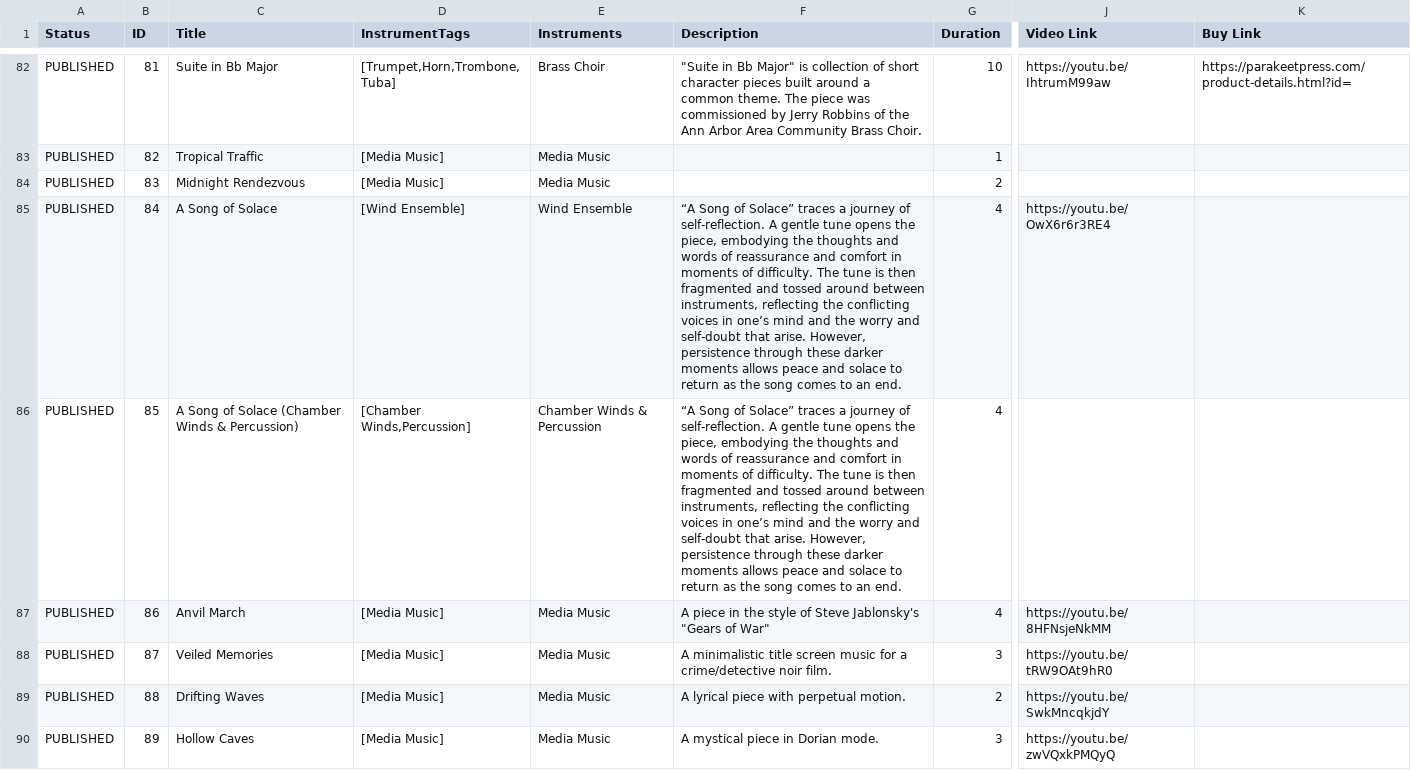
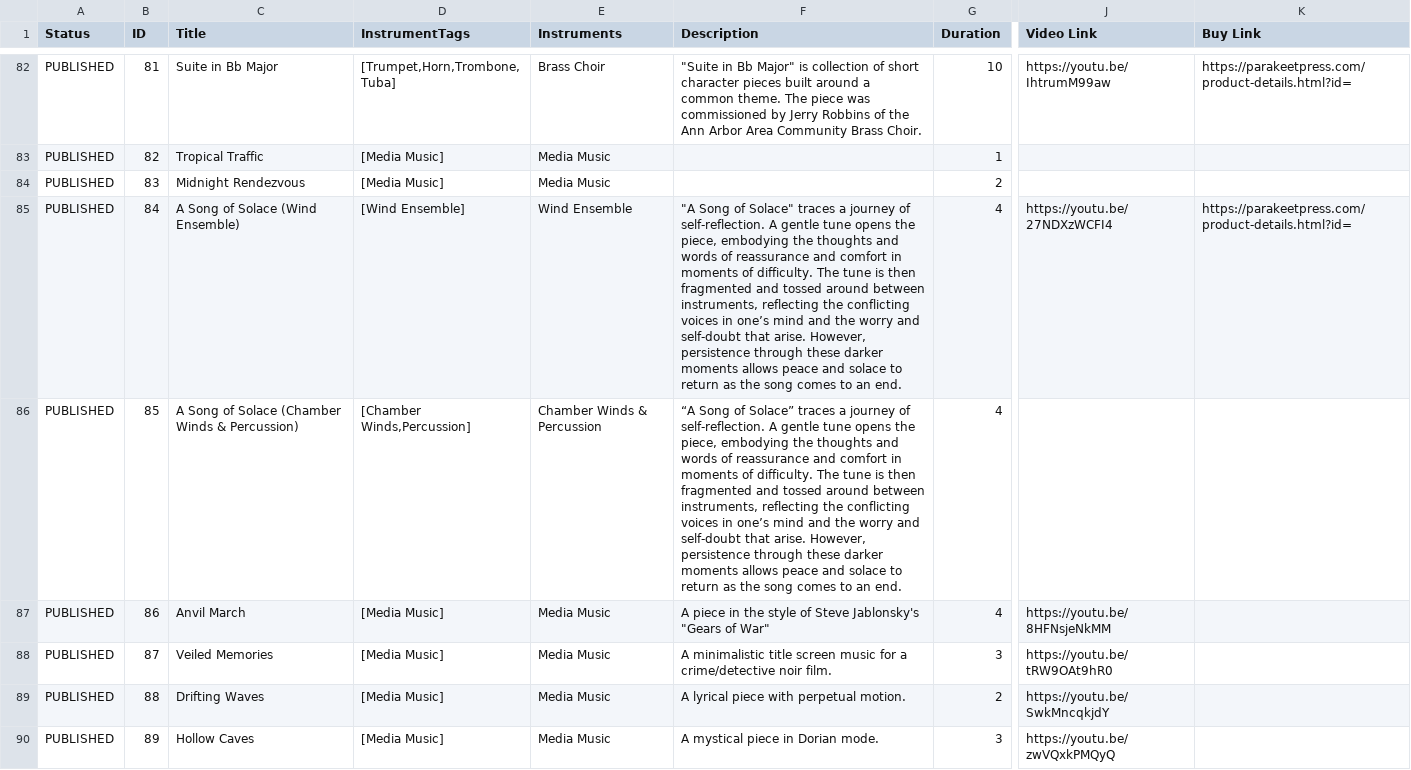
Before and after one commit to mkend291/dankimcomposer, a CSV file: WebsiteWorks.csv, drawn as a sheet; only a part is shown, gaps mark what is left out; the diff names each change by its address in the sheet, - before the commit and + after, or states it on an @@ line.

```diff
--- a/WebsiteWorks.csv
+++ b/WebsiteWorks.csv
-C85 (Title): A Song of Solace
+C85 (Title): A Song of Solace (Wind Ensemble)
-F85 (Description): “A Song of Solace” traces a…
+F85 (Description): "A Song of Solace" traces a…
-J85 (Video Link): https://youtu.be/OwX6r6r3RE4
+J85 (Video Link): https://youtu.be/27NDXzWCFI4
-K85 (Buy Link): (empty)
+K85 (Buy Link): https://parakeetpress.com/product-details.html?id=
```
Also changed, not shown: 1 other file.
